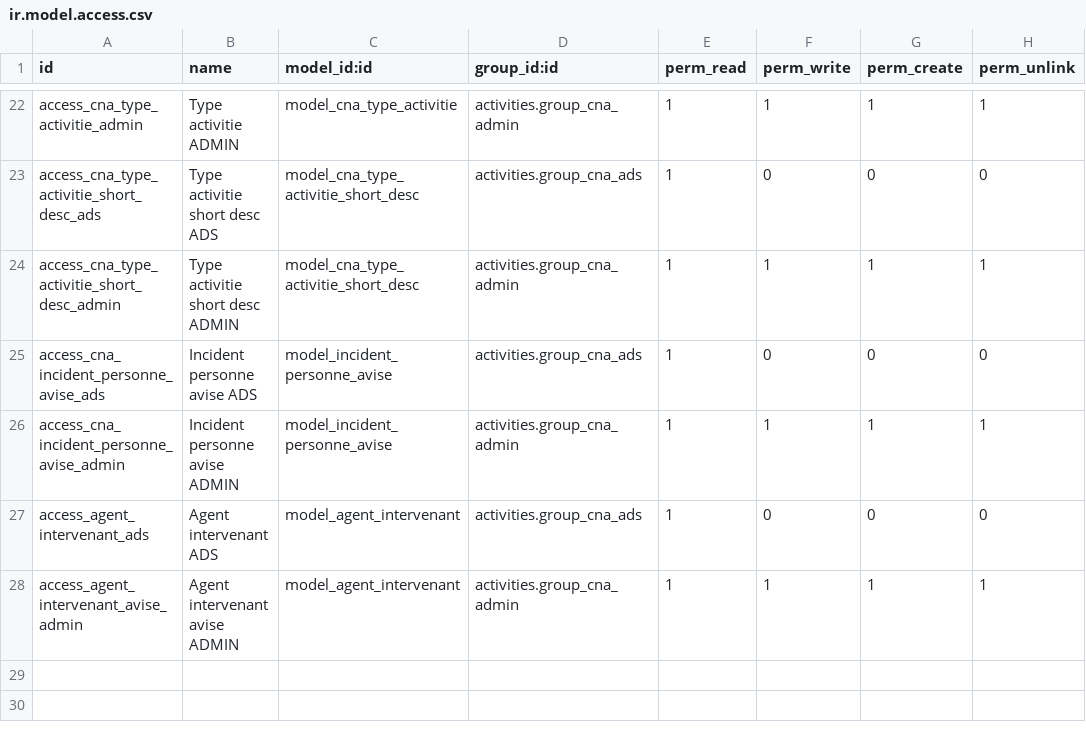
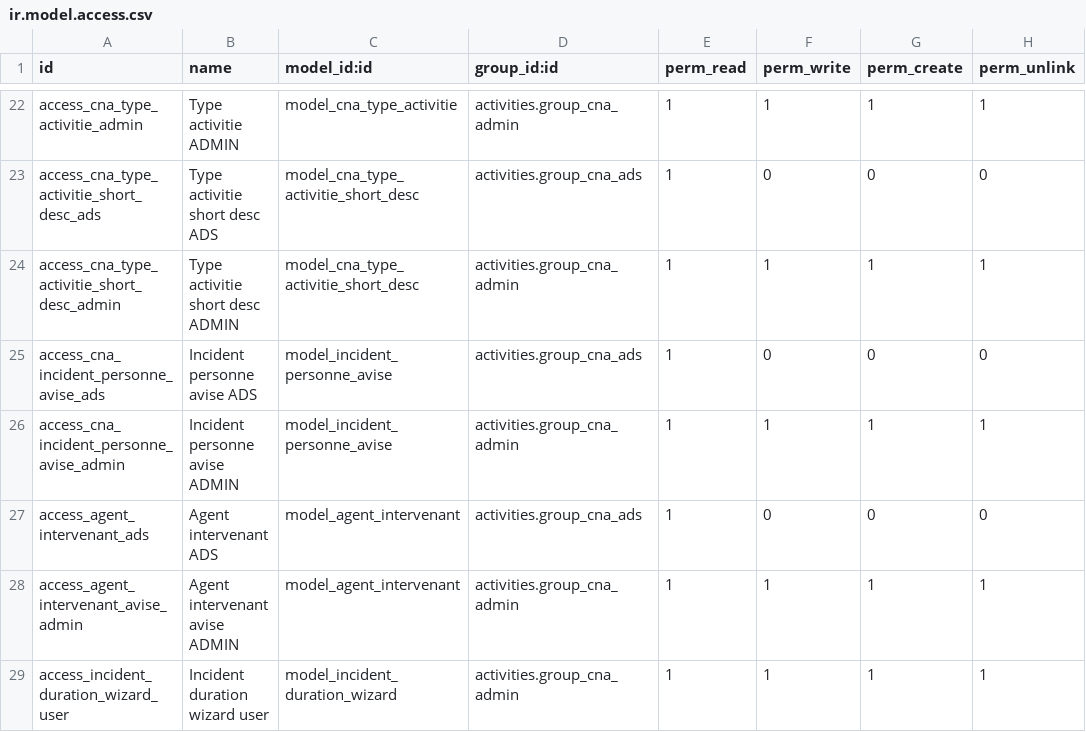
Before and after one commit to fa-odoo/CNA, a CSV file: activities/security/ir.model.access.csv, drawn as a sheet; only a part is shown, gaps mark what is left out.

Commit message:
[FIX] incident report security

```diff
--- a/activities/security/ir.model.access.csv
+++ b/activities/security/ir.model.access.csv
@@ -28 +28,2 @@ access_agent_intervenant_ads,Agent intervenant ADS,model_agent_intervenant,activ
 access_agent_intervenant_avise_admin,Agent intervenant avise ADMIN,model_agent_intervenant,activities.group_cna_admin,1,1,1,1
+access_incident_duration_wizard_user,Incident duration wizard user,model_incident_duration_wizard,activities.group_cna_admin,1,1,1,1
```
